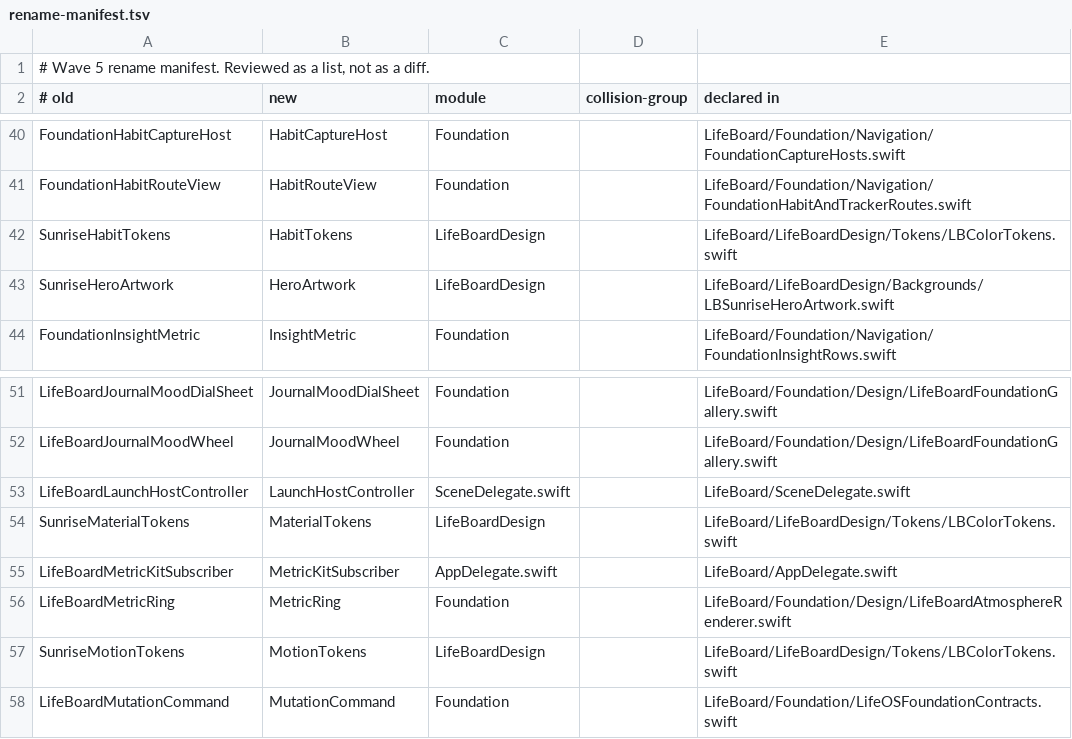
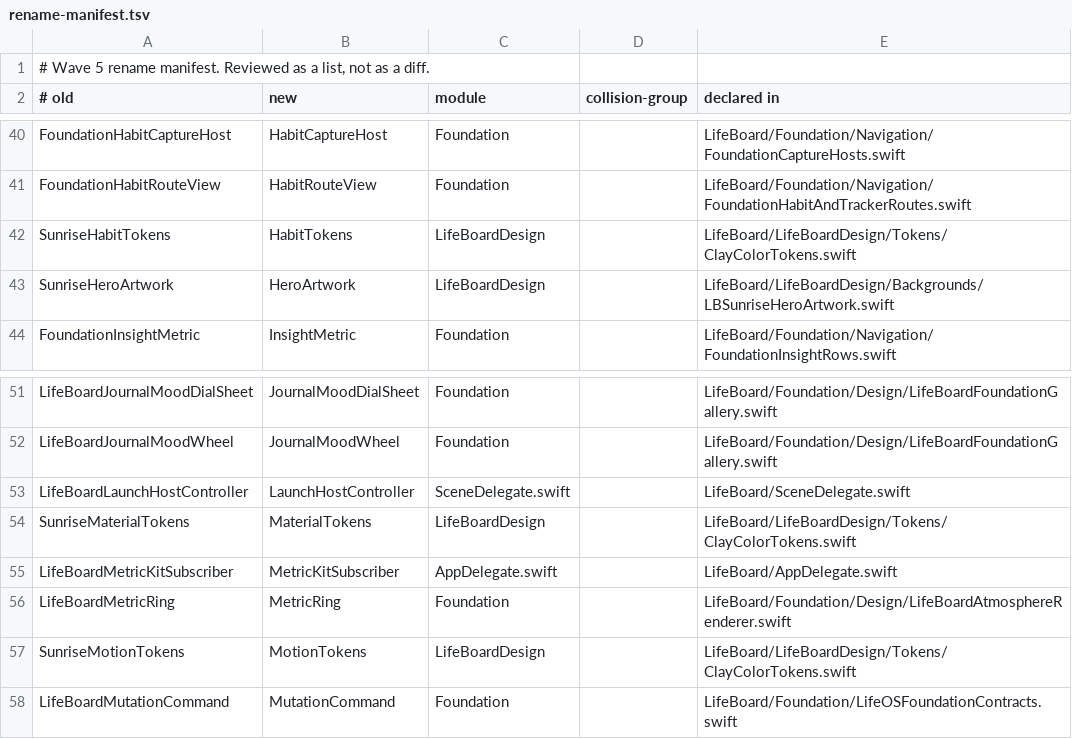
Before and after one commit to Saransh-Sharma/Tasker, a TSV file: scripts/rename-manifest.tsv, drawn as a sheet; only a part is shown, gaps mark what is left out; the diff covers the shown part only.

```diff
--- a/scripts/rename-manifest.tsv
+++ b/scripts/rename-manifest.tsv
@@ -41,3 +41,3 @@ FoundationHabitCaptureHost	HabitCaptureHost	Foundation		LifeBoard/Foundation/Nav
 FoundationHabitRouteView	HabitRouteView	Foundation		LifeBoard/Foundation/Navigation/FoundationHabitAndTrackerRoutes.swift
-SunriseHabitTokens	HabitTokens	LifeBoardDesign		LifeBoard/LifeBoardDesign/Tokens/LBColorTokens.swift
+SunriseHabitTokens	HabitTokens	LifeBoardDesign		LifeBoard/LifeBoardDesign/Tokens/ClayColorTokens.swift
 SunriseHeroArtwork	HeroArtwork	LifeBoardDesign		LifeBoard/LifeBoardDesign/Backgrounds/LBSunriseHeroArtwork.swift
@@ -53,6 +53,6 @@ LifeBoardJournalMoodWheel	JournalMoodWheel	Foundation		LifeBoard/Foundation/Desi
 LifeBoardLaunchHostController	LaunchHostController	SceneDelegate.swift		LifeBoard/SceneDelegate.swift
-SunriseMaterialTokens	MaterialTokens	LifeBoardDesign		LifeBoard/LifeBoardDesign/Tokens/LBColorTokens.swift
+SunriseMaterialTokens	MaterialTokens	LifeBoardDesign		LifeBoard/LifeBoardDesign/Tokens/ClayColorTokens.swift
 LifeBoardMetricKitSubscriber	MetricKitSubscriber	AppDelegate.swift		LifeBoard/AppDelegate.swift
 LifeBoardMetricRing	MetricRing	Foundation		LifeBoard/Foundation/Design/LifeBoardAtmosphereRenderer.swift
-SunriseMotionTokens	MotionTokens	LifeBoardDesign		LifeBoard/LifeBoardDesign/Tokens/LBColorTokens.swift
+SunriseMotionTokens	MotionTokens	LifeBoardDesign		LifeBoard/LifeBoardDesign/Tokens/ClayColorTokens.swift
 LifeBoardMutationCommand	MutationCommand	Foundation		LifeBoard/Foundation/LifeOSFoundationContracts.swift
```
Also changed, not shown: 35 added rows elsewhere in this file, scripts/file-size-baseline.tsv, scripts/rename-collisions.tsv, 19 other files.
